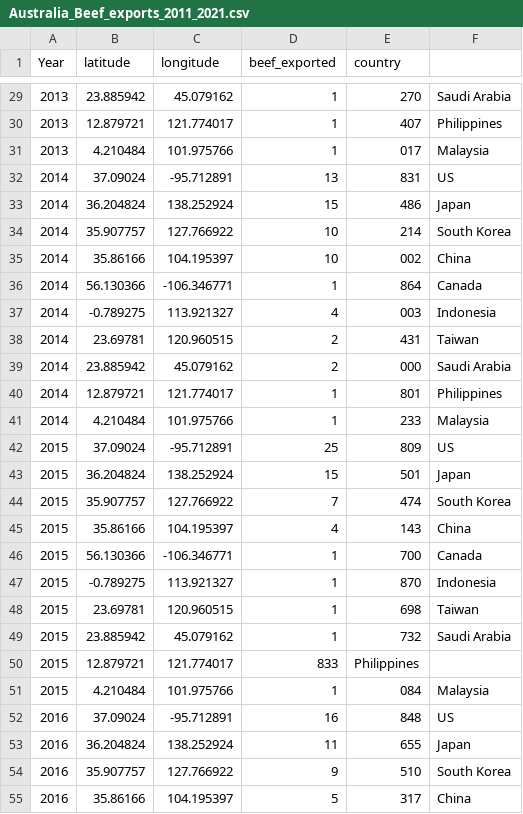
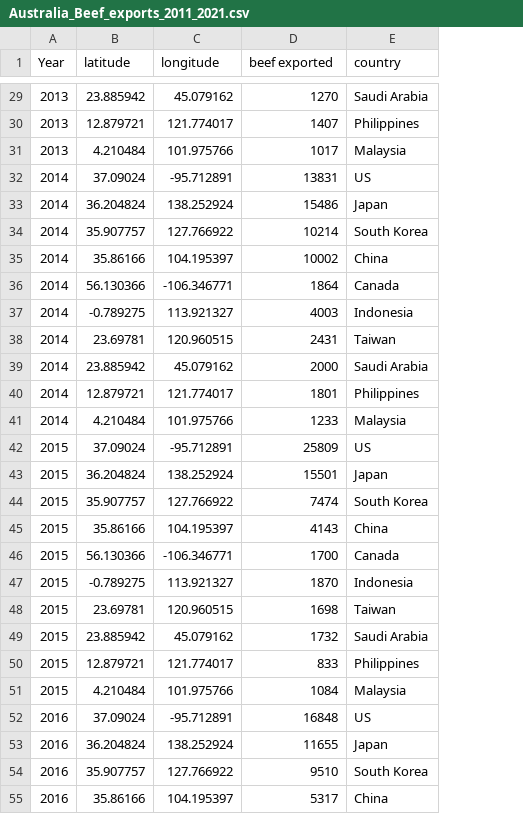
Before and after one commit to AbdulazizSami/Data-Visulization-2, a CSV file: Data/Australia_Beef_exports_2011_2021.csv, drawn as a sheet; only a part is shown, gaps mark what is left out; removed rows and columns are numbered as before the commit, all else as after; the diff covers the shown part only; the diff names each change by its address in the sheet, - before the commit and + after, or states it on an @@ line.

Commit message:
Update Australia_Beef_exports_2011_2021.csv

```diff
--- a/Data/Australia_Beef_exports_2011_2021.csv
+++ b/Data/Australia_Beef_exports_2011_2021.csv
-column E (country), rows 29-55: 270 | 407 | 017 | 831 | 486 | 214 | 002 | 864 | 003 | 431 | 000 | 801 | 233 | 809 | 501 | 474 | 143 | 700 | 870 | 698 | 732 | Philippines | 084 | 848 | 655 | 510 | 317
-D1: beef_exported
+D1: beef exported
-E1: (empty)
+E1: country
-D29 (beef exported): 1
+D29 (beef exported): 1270
-D30 (beef exported): 1
+D30 (beef exported): 1407
-D31 (beef exported): 1
+D31 (beef exported): 1017
-D32 (beef exported): 13
+D32 (beef exported): 13831
-D33 (beef exported): 15
+D33 (beef exported): 15486
-D34 (beef exported): 10
+D34 (beef exported): 10214
-D35 (beef exported): 10
+D35 (beef exported): 10002
-D36 (beef exported): 1
+D36 (beef exported): 1864
-D37 (beef exported): 4
+D37 (beef exported): 4003
-D38 (beef exported): 2
+D38 (beef exported): 2431
-D39 (beef exported): 2
+D39 (beef exported): 2000
-D40 (beef exported): 1
+D40 (beef exported): 1801
-D41 (beef exported): 1
+D41 (beef exported): 1233
-D42 (beef exported): 25
+D42 (beef exported): 25809
-D43 (beef exported): 15
+D43 (beef exported): 15501
-D44 (beef exported): 7
+D44 (beef exported): 7474
-D45 (beef exported): 4
+D45 (beef exported): 4143
-D46 (beef exported): 1
+D46 (beef exported): 1700
-D47 (beef exported): 1
+D47 (beef exported): 1870
-D48 (beef exported): 1
+D48 (beef exported): 1698
-D49 (beef exported): 1
+D49 (beef exported): 1732
-E50 (country): (empty)
+E50 (country): Philippines
-D51 (beef exported): 1
+D51 (beef exported): 1084
-D52 (beef exported): 16
+D52 (beef exported): 16848
-D53 (beef exported): 11
+D53 (beef exported): 11655
-D54 (beef exported): 9
+D54 (beef exported): 9510
-D55 (beef exported): 5
+D55 (beef exported): 5317
```
Also changed, not shown: 83 edited cells elsewhere in this file.
